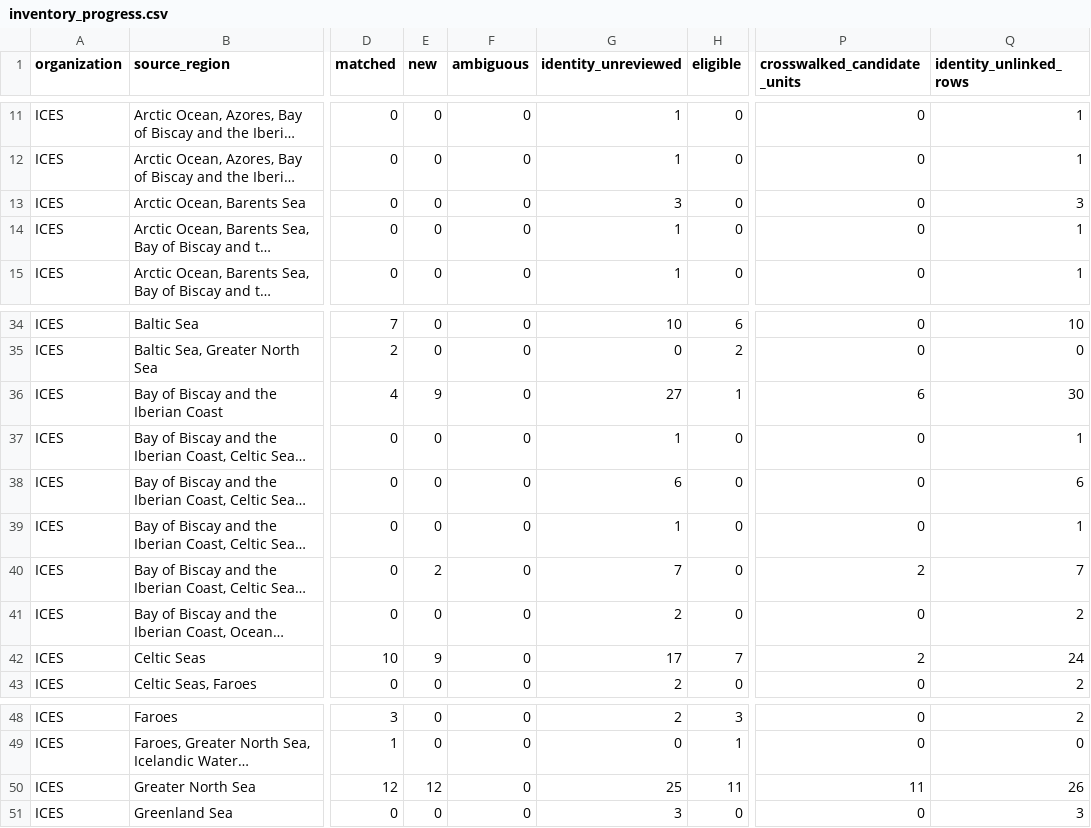
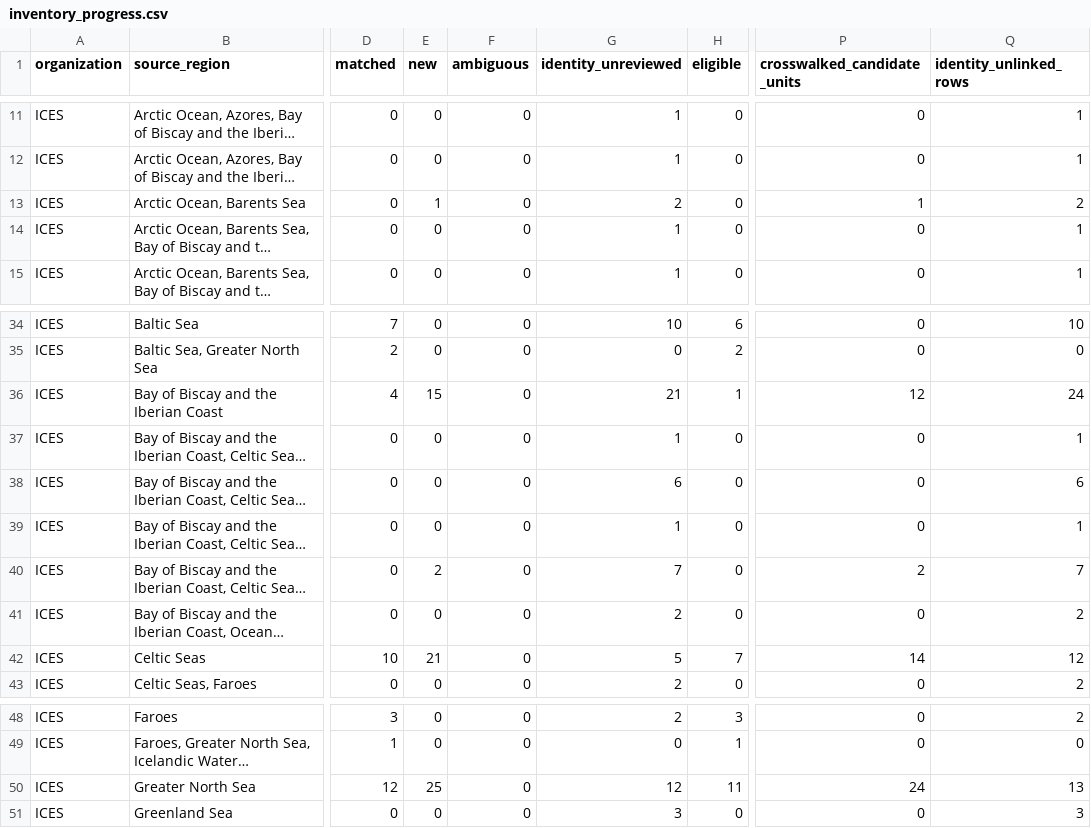
Before and after one commit to PaulRegular/tinyAM, a CSV file: analysis/comp_assessments/discovery/inventory_progress.csv, drawn as a sheet; only a part is shown, gaps mark what is left out; long unchanged cells end in …; the diff names each change by its address in the sheet, - before the commit and + after, or states it on an @@ line.

```diff
--- a/analysis/comp_assessments/discovery/inventory_progress.csv
+++ b/analysis/comp_assessments/discovery/inventory_progress.csv
-E13 (new): 0
+E13 (new): 1
-G13 (identity_unreviewed): 3
+G13 (identity_unreviewed): 2
-P13 (crosswalked_candidate_units): 0
+P13 (crosswalked_candidate_units): 1
-Q13 (identity_unlinked_rows): 3
+Q13 (identity_unlinked_rows): 2
-E36 (new): 9
+E36 (new): 15
-G36 (identity_unreviewed): 27
+G36 (identity_unreviewed): 21
-P36 (crosswalked_candidate_units): 6
+P36 (crosswalked_candidate_units): 12
-Q36 (identity_unlinked_rows): 30
+Q36 (identity_unlinked_rows): 24
-E42 (new): 9
+E42 (new): 21
-G42 (identity_unreviewed): 17
+G42 (identity_unreviewed): 5
-P42 (crosswalked_candidate_units): 2
+P42 (crosswalked_candidate_units): 14
-Q42 (identity_unlinked_rows): 24
+Q42 (identity_unlinked_rows): 12
-E50 (new): 12
+E50 (new): 25
-G50 (identity_unreviewed): 25
+G50 (identity_unreviewed): 12
-P50 (crosswalked_candidate_units): 11
+P50 (crosswalked_candidate_units): 24
-Q50 (identity_unlinked_rows): 26
+Q50 (identity_unlinked_rows): 13
```
Also changed, not shown: analysis/comp_assessments/discovery/inventory_units.csv, 6 other files.
